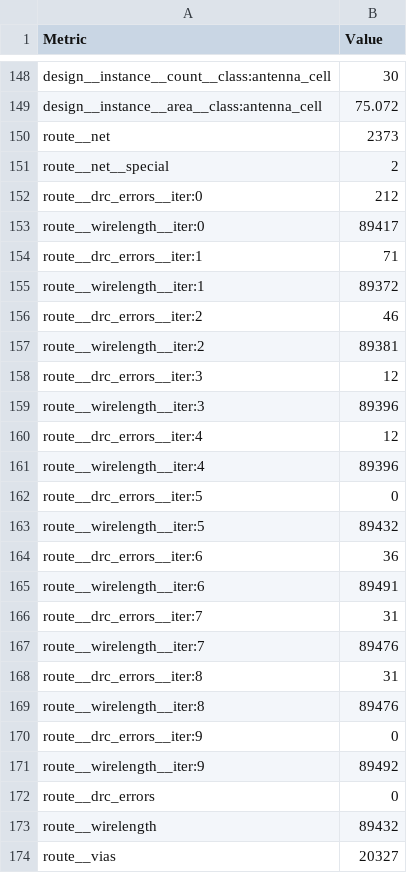
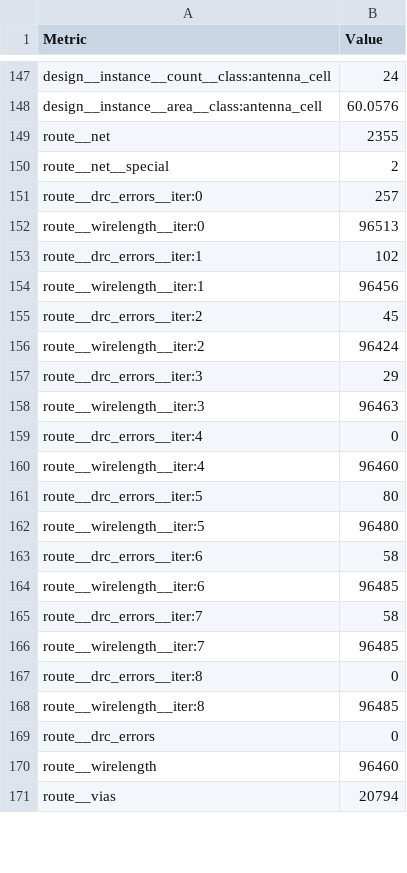
Before and after one commit to TinyTapeout/tinytapeout-sky-26c, a CSV file: projects/tt_um_fp8_fpu/stats/metrics.csv, drawn as a sheet; only a part is shown, gaps mark what is left out; removed rows and columns are numbered as before the commit, all else as after; the diff covers the shown part only; the diff names each change by its address in the sheet, - before the commit and + after, or states it on an @@ line.

```diff
--- a/projects/tt_um_fp8_fpu/stats/metrics.csv
+++ b/projects/tt_um_fp8_fpu/stats/metrics.csv
-B147 (Value): 30
+B147 (Value): 24
-B148 (Value): 75.072
+B148 (Value): 60.0576
-B149 (Value): 2373
+B149 (Value): 2355
-B151 (Value): 212
+B151 (Value): 257
-B152 (Value): 89417
+B152 (Value): 96513
-B153 (Value): 71
+B153 (Value): 102
-B154 (Value): 89372
+B154 (Value): 96456
-B155 (Value): 46
+B155 (Value): 45
-B156 (Value): 89381
+B156 (Value): 96424
-B157 (Value): 12
+B157 (Value): 29
-B158 (Value): 89396
+B158 (Value): 96463
-B159 (Value): 12
+B159 (Value): 0
-B160 (Value): 89396
+B160 (Value): 96460
-B161 (Value): 0
+B161 (Value): 80
-B162 (Value): 89432
+B162 (Value): 96480
-B163 (Value): 36
+B163 (Value): 58
-B164 (Value): 89491
+B164 (Value): 96485
-B165 (Value): 31
+B165 (Value): 58
-B166 (Value): 89476
+B166 (Value): 96485
-B167 (Value): 31
+B167 (Value): 0
-B168 (Value): 89476
+B168 (Value): 96485
-row 170: route__drc_errors__iter:9 | 0
-row 171: route__wirelength__iter:9 | 89492
-B170 (Value): 89432
+B170 (Value): 96460
-B171 (Value): 20327
+B171 (Value): 20794
```
Also changed, not shown: 1 added row, 2 removed rows and 128 edited cells elsewhere in this file, 7 other files.
